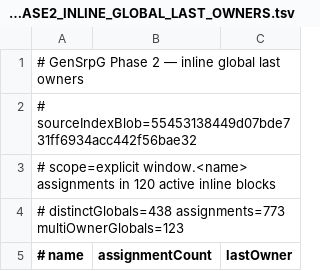
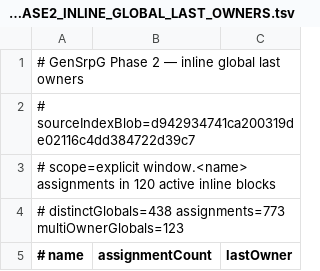
Before and after one commit to slyen4425-cloud/Zombicide-40k, a TSV file: docs/GENSRPG_PHASE2_INLINE_GLOBAL_LAST_OWNERS.tsv, drawn as a sheet; only a part is shown.

Commit message:
docs: sync Phase 2 index fingerprint

```diff
--- a/docs/GENSRPG_PHASE2_INLINE_GLOBAL_LAST_OWNERS.tsv
+++ b/docs/GENSRPG_PHASE2_INLINE_GLOBAL_LAST_OWNERS.tsv
@@ -1,3 +1,3 @@
 # GenSrpG Phase 2 — inline global last owners
-# sourceIndexBlob=55453138449d07bde731ff6934acc442f56bae32
+# sourceIndexBlob=d942934741ca200319de02116c4dd384722d39c7
 # scope=explicit window.<name> assignments in 120 active inline blocks
```
